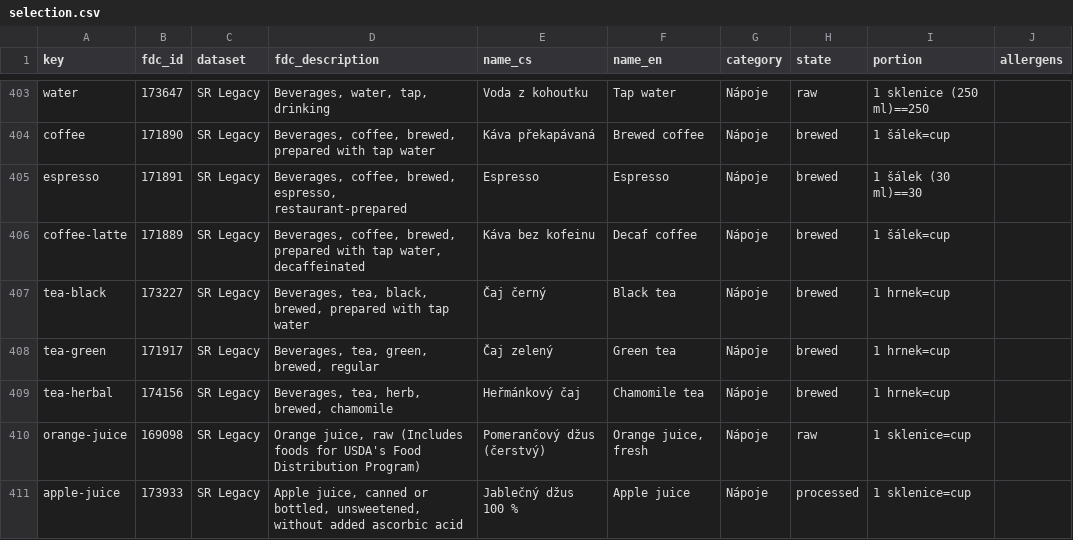
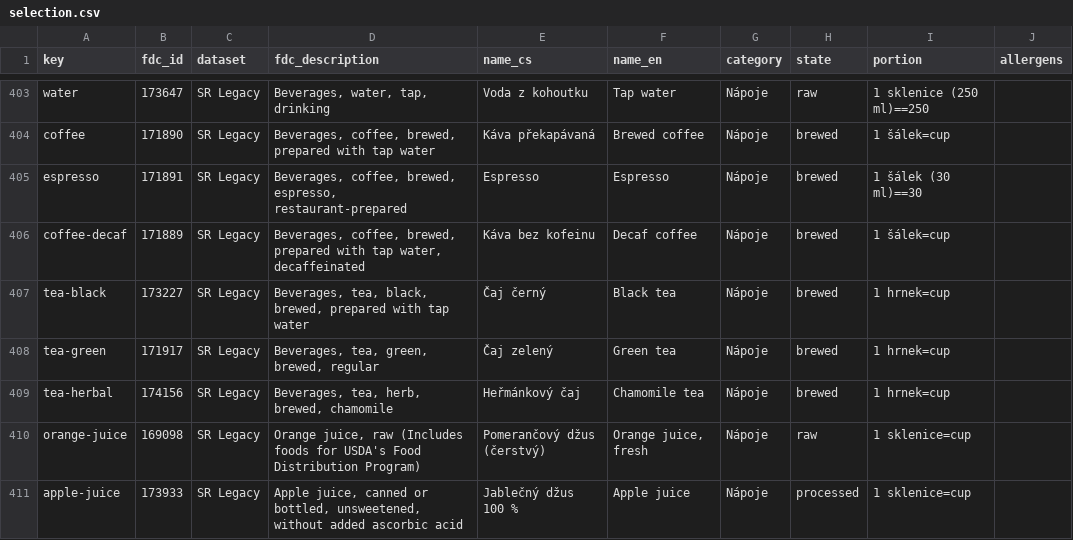
Before and after one commit to Miskus111/BETTER-LIVE-WEB-, a CSV file: scripts/foods/selection.csv, drawn as a sheet; only a part is shown, gaps mark what is left out; the diff covers the shown part only.

```diff
--- a/scripts/foods/selection.csv
+++ b/scripts/foods/selection.csv
@@ -405,3 +405,3 @@ coffee,171890,SR Legacy,"Beverages, coffee, brewed, prepared with tap water",Ká
 espresso,171891,SR Legacy,"Beverages, coffee, brewed, espresso, restaurant-prepared",Espresso,Espresso,Nápoje,brewed,1 šálek (30 ml)==30,
-coffee-latte,171889,SR Legacy,"Beverages, coffee, brewed, prepared with tap water, decaffeinated",Káva bez kofeinu,Decaf coffee,Nápoje,brewed,1 šálek=cup,
+coffee-decaf,171889,SR Legacy,"Beverages, coffee, brewed, prepared with tap water, decaffeinated",Káva bez kofeinu,Decaf coffee,Nápoje,brewed,1 šálek=cup,
 tea-black,173227,SR Legacy,"Beverages, tea, black, brewed, prepared with tap water",Čaj černý,Black tea,Nápoje,brewed,1 hrnek=cup,
```
Also changed, not shown: 5 edited cells elsewhere in this file, 8 other files.
